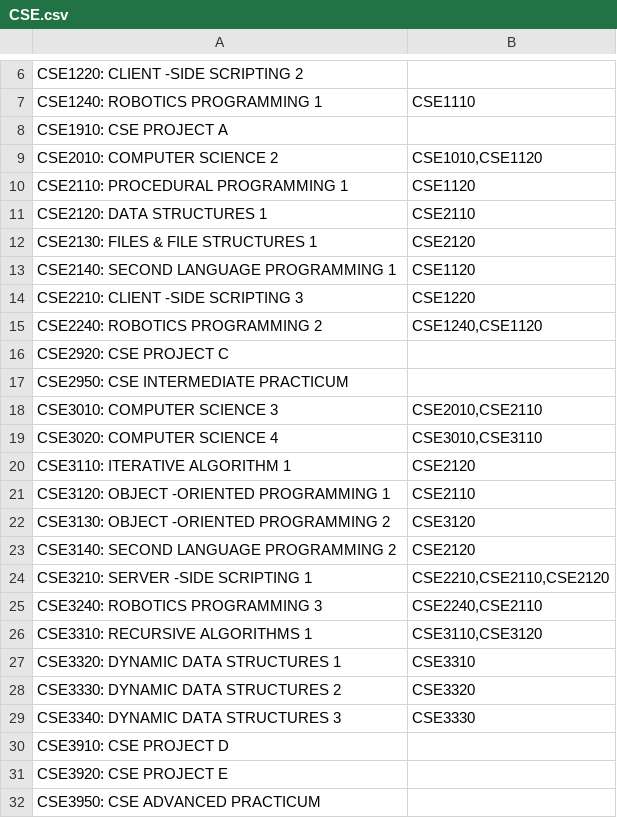
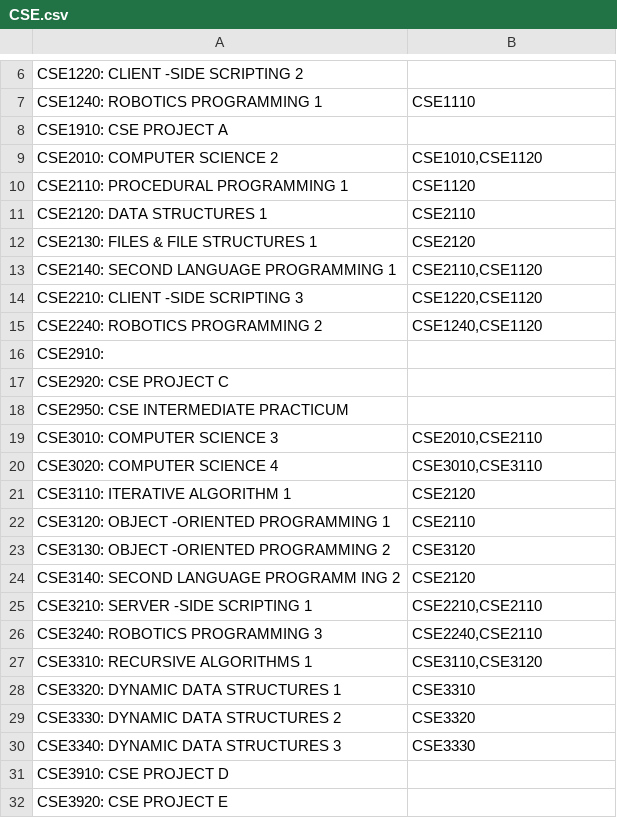
Before and after one commit to Minecracked-YT/bevfacey.github.io, a CSV file: ProgramsOfStudy/CSE.csv, drawn as a sheet; only a part is shown, gaps mark what is left out; the shorter side is filled out with more unchanged rows.

Commit message:
Update CSE course list

```diff
--- a/ProgramsOfStudy/CSE.csv
+++ b/ProgramsOfStudy/CSE.csv
@@ -12,5 +12,6 @@ CSE2120: DATA STRUCTURES 1,CSE2110
 CSE2130: FILES & FILE STRUCTURES 1,CSE2120
-CSE2140: SECOND LANGUAGE PROGRAMMING 1,CSE1120
-CSE2210: CLIENT -SIDE SCRIPTING 3,CSE1220
+CSE2140: SECOND LANGUAGE PROGRAMMING 1,"CSE2110,CSE1120"
+CSE2210: CLIENT -SIDE SCRIPTING 3,"CSE1220,CSE1120"
 CSE2240: ROBOTICS PROGRAMMING 2,"CSE1240,CSE1120"
+CSE2910:,
 CSE2920: CSE PROJECT C,
@@ -22,4 +23,4 @@ CSE3120: OBJECT -ORIENTED PROGRAMMING 1,CSE2110
 CSE3130: OBJECT -ORIENTED PROGRAMMING 2,CSE3120
-CSE3140: SECOND LANGUAGE PROGRAMMING 2,CSE2120
-CSE3210: SERVER -SIDE SCRIPTING 1,"CSE2210,CSE2110,CSE2120"
+CSE3140: SECOND LANGUAGE PROGRAMM ING 2,CSE2120
+CSE3210: SERVER -SIDE SCRIPTING 1,"CSE2210,CSE2110"
 CSE3240: ROBOTICS PROGRAMMING 3,"CSE2240,CSE2110"
```
Also changed, not shown: 1 other file.
